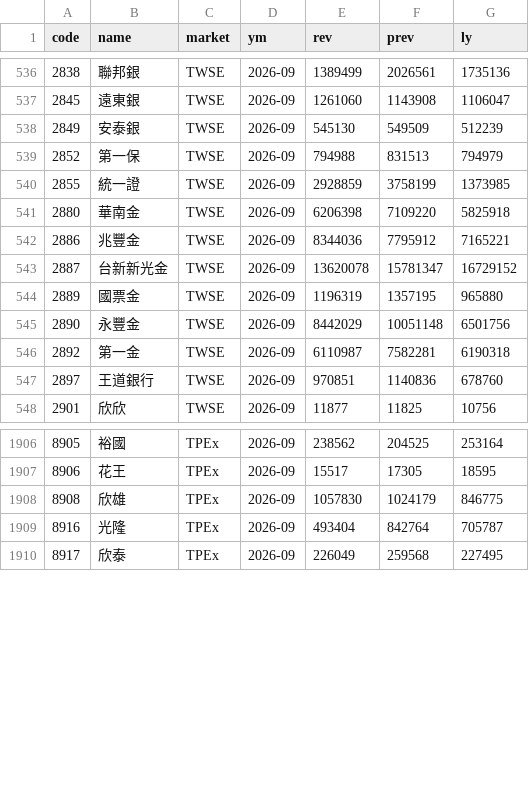
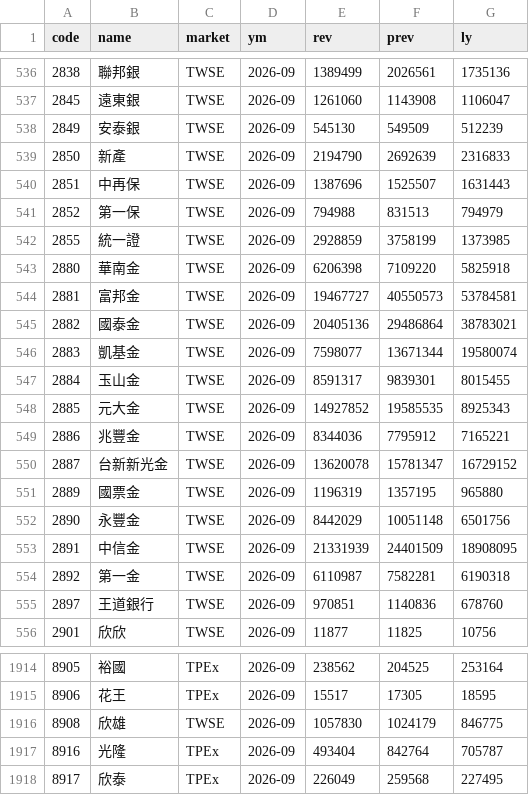
Before and after one commit to bigtime0426/stock-scan, a CSV file: data/revenue/2026-09.csv, drawn as a sheet; only a part is shown, gaps mark what is left out.

Commit message:
stock data

```diff
--- a/data/revenue/2026-09.csv
+++ b/data/revenue/2026-09.csv
@@ -538,2 +538,4 @@
 2849,安泰銀,TWSE,2026-09,545130,549509,512239
+2850,新產,TWSE,2026-09,2194790,2692639,2316833
+2851,中再保,TWSE,2026-09,1387696,1525507,1631443
 2852,第一保,TWSE,2026-09,794988,831513,794979
@@ -541,2 +543,7 @@
 2880,華南金,TWSE,2026-09,6206398,7109220,5825918
+2881,富邦金,TWSE,2026-09,19467727,40550573,53784581
+2882,國泰金,TWSE,2026-09,20405136,29486864,38783021
+2883,凱基金,TWSE,2026-09,7598077,13671344,19580074
+2884,玉山金,TWSE,2026-09,8591317,9839301,8015455
+2885,元大金,TWSE,2026-09,14927852,19585535,8925343
 2886,兆豐金,TWSE,2026-09,8344036,7795912,7165221
@@ -545,2 +552,3 @@
 2890,永豐金,TWSE,2026-09,8442029,10051148,6501756
+2891,中信金,TWSE,2026-09,21331939,24401509,18908095
 2892,第一金,TWSE,2026-09,6110987,7582281,6190318
@@ -1907,3 +1915,3 @@
 8906,花王,TPEx,2026-09,15517,17305,18595
-8908,欣雄,TPEx,2026-09,1057830,1024179,846775
+8908,欣雄,TWSE,2026-09,1057830,1024179,846775
 8916,光隆,TPEx,2026-09,493404,842764,705787
```
Also changed, not shown: 3 other files.
